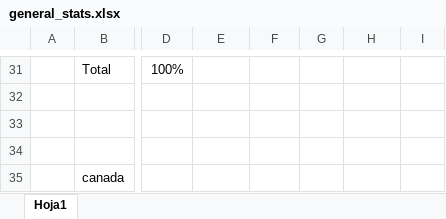
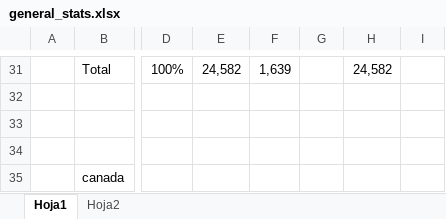
Before and after one commit to DErnestM/canadajobscraper, an Excel workbook: general_stats.xlsx, sheet Hoja1, drawn as a sheet; only a part is shown, gaps mark what is left out; values as stored, in another font and other column widths than the file's, no borders; charts and pictures and conditional formats and table styles not drawn; the diff covers the shown part only; the diff names each change by its address in the sheet, - before the commit and + after, or states it on an @@ line.

```diff
--- a/general_stats.xlsx (sheet Hoja1)
+++ b/general_stats.xlsx (sheet Hoja1)
+sheet tab: Hoja2
-E31: (empty)
+E31: 24,582
-F31: (empty)
+F31: 1,639
-H31: (empty)
+H31: 24,582
```
Also changed, not shown: 41 edited cells elsewhere in this sheet, 4 other files.
